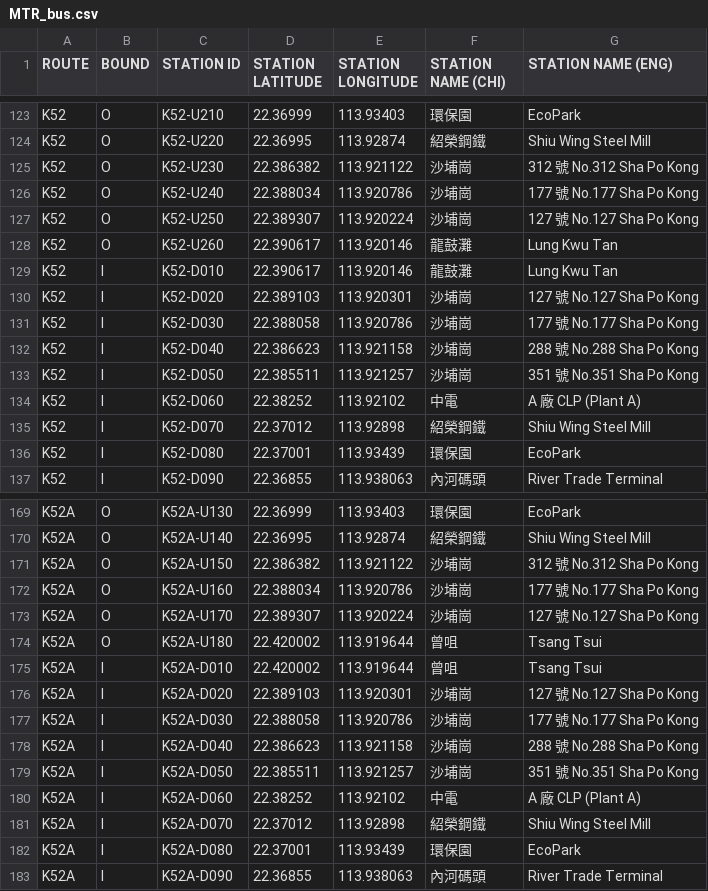
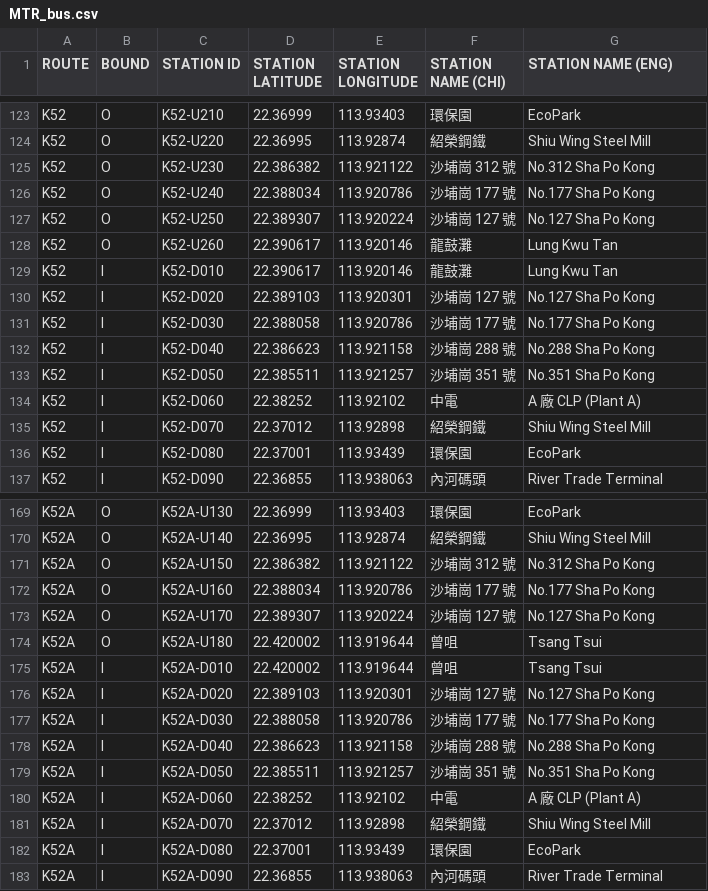
Before and after one commit to hkbus/hk-bus-crawling, a CSV file: MTR_bus.csv, drawn as a sheet; only a part is shown, gaps mark what is left out.

Commit message:
Update hard code data

```diff
--- a/MTR_bus.csv
+++ b/MTR_bus.csv
@@ -124,11 +124,11 @@ K52,O,K52-U210,22.36999,113.93403,"環保園","EcoPark"
 K52,O,K52-U220,22.36995,113.92874,"紹榮鋼鐵","Shiu Wing Steel Mill"
-K52,O,K52-U230,22.386382,113.921122,"沙埔崗","312 號 No.312 Sha Po Kong"
-K52,O,K52-U240,22.388034,113.920786,"沙埔崗","177 號 No.177 Sha Po Kong"
-K52,O,K52-U250,22.389307,113.920224,"沙埔崗","127 號 No.127 Sha Po Kong"
+K52,O,K52-U230,22.386382,113.921122,"沙埔崗 312 號","No.312 Sha Po Kong"
+K52,O,K52-U240,22.388034,113.920786,"沙埔崗 177 號","No.177 Sha Po Kong"
+K52,O,K52-U250,22.389307,113.920224,"沙埔崗 127 號","No.127 Sha Po Kong"
 K52,O,K52-U260,22.390617,113.920146,"龍鼓灘","Lung Kwu Tan"
 K52,I,K52-D010,22.390617,113.920146,"龍鼓灘","Lung Kwu Tan"
-K52,I,K52-D020,22.389103,113.920301,"沙埔崗","127 號 No.127 Sha Po Kong"
-K52,I,K52-D030,22.388058,113.920786,"沙埔崗","177 號 No.177 Sha Po Kong"
-K52,I,K52-D040,22.386623,113.921158,"沙埔崗","288 號 No.288 Sha Po Kong"
-K52,I,K52-D050,22.385511,113.921257,"沙埔崗","351 號 No.351 Sha Po Kong"
+K52,I,K52-D020,22.389103,113.920301,"沙埔崗 127 號","No.127 Sha Po Kong"
+K52,I,K52-D030,22.388058,113.920786,"沙埔崗 177 號","No.177 Sha Po Kong"
+K52,I,K52-D040,22.386623,113.921158,"沙埔崗 288 號","No.288 Sha Po Kong"
+K52,I,K52-D050,22.385511,113.921257,"沙埔崗 351 號","No.351 Sha Po Kong"
 K52,I,K52-D060,22.38252,113.92102,"中電","A 廠 CLP (Plant A)"
@@ -170,11 +170,11 @@ K52A,O,K52A-U130,22.36999,113.93403,"環保園","EcoPark"
 K52A,O,K52A-U140,22.36995,113.92874,"紹榮鋼鐵","Shiu Wing Steel Mill"
-K52A,O,K52A-U150,22.386382,113.921122,"沙埔崗","312 號 No.312 Sha Po Kong"
-K52A,O,K52A-U160,22.388034,113.920786,"沙埔崗","177 號 No.177 Sha Po Kong"
-K52A,O,K52A-U170,22.389307,113.920224,"沙埔崗","127 號 No.127 Sha Po Kong"
+K52A,O,K52A-U150,22.386382,113.921122,"沙埔崗 312 號","No.312 Sha Po Kong"
+K52A,O,K52A-U160,22.388034,113.920786,"沙埔崗 177 號","No.177 Sha Po Kong"
+K52A,O,K52A-U170,22.389307,113.920224,"沙埔崗 127 號","No.127 Sha Po Kong"
 K52A,O,K52A-U180,22.420002,113.919644,"曾咀","Tsang Tsui"
 K52A,I,K52A-D010,22.420002,113.919644,"曾咀","Tsang Tsui"
-K52A,I,K52A-D020,22.389103,113.920301,"沙埔崗","127 號 No.127 Sha Po Kong"
-K52A,I,K52A-D030,22.388058,113.920786,"沙埔崗","177 號 No.177 Sha Po Kong"
-K52A,I,K52A-D040,22.386623,113.921158,"沙埔崗","288 號 No.288 Sha Po Kong"
-K52A,I,K52A-D050,22.385511,113.921257,"沙埔崗","351 號 No.351 Sha Po Kong"
+K52A,I,K52A-D020,22.389103,113.920301,"沙埔崗 127 號","No.127 Sha Po Kong"
+K52A,I,K52A-D030,22.388058,113.920786,"沙埔崗 177 號","No.177 Sha Po Kong"
+K52A,I,K52A-D040,22.386623,113.921158,"沙埔崗 288 號","No.288 Sha Po Kong"
+K52A,I,K52A-D050,22.385511,113.921257,"沙埔崗 351 號","No.351 Sha Po Kong"
 K52A,I,K52A-D060,22.38252,113.92102,"中電","A 廠 CLP (Plant A)"
```
